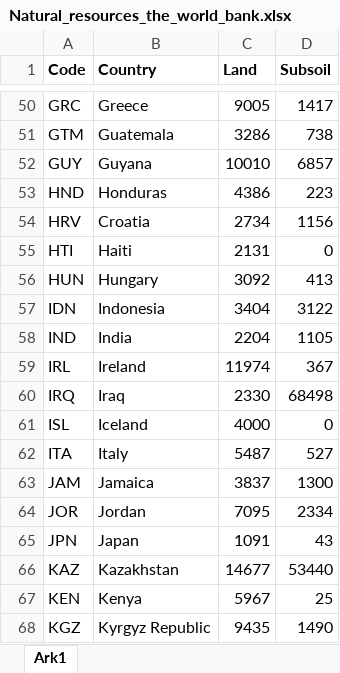
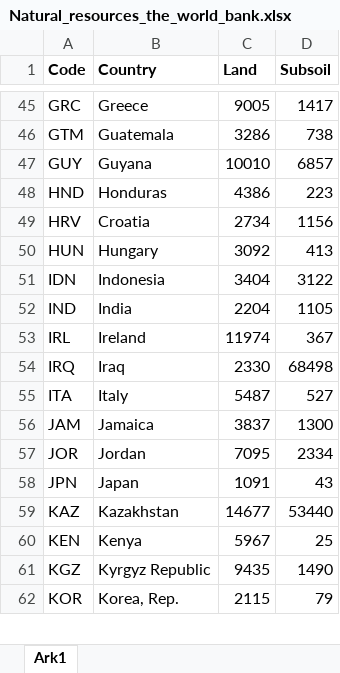
Before and after one commit to NumEconCopenhagen/projects-2019-ccl, an Excel workbook: modelproject/Dataset/Natural_resources_the_world_bank.xlsx, sheet Ark1, drawn as a sheet; only a part is shown, gaps mark what is left out; the shorter side is filled out with more unchanged rows; values as stored, in another font and other column widths than the file's, no borders; the diff covers the shown part only; the diff names each change by its address in the sheet, - before the commit and + after, or states it on an @@ line.

```diff
--- a/modelproject/Dataset/Natural_resources_the_world_bank.xlsx (sheet Ark1)
+++ b/modelproject/Dataset/Natural_resources_the_world_bank.xlsx (sheet Ark1)
-row 55: HTI | Haiti | 2131 | 0
-row 61: ISL | Iceland | 4000 | 0
```
Also changed, not shown: 16 removed rows elsewhere in this sheet, 1 other file.
